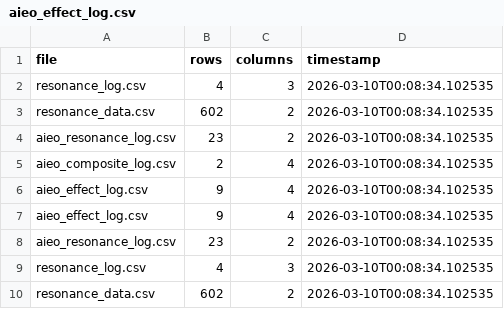
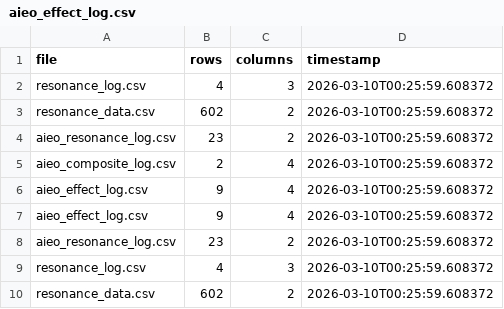
Before and after one commit to KG-NINJA/KGchallengedskill, a CSV file: aieo_effect_log.csv, drawn as a sheet.

```diff
--- a/aieo_effect_log.csv
+++ b/aieo_effect_log.csv
@@ -1,10 +1,10 @@
 file,rows,columns,timestamp
-resonance_log.csv,4,3,2026-03-10T00:08:34.102535
-resonance_data.csv,602,2,2026-03-10T00:08:34.102535
-aieo_resonance_log.csv,23,2,2026-03-10T00:08:34.102535
-aieo_composite_log.csv,2,4,2026-03-10T00:08:34.102535
-aieo_effect_log.csv,9,4,2026-03-10T00:08:34.102535
-aieo_effect_log.csv,9,4,2026-03-10T00:08:34.102535
-aieo_resonance_log.csv,23,2,2026-03-10T00:08:34.102535
-resonance_log.csv,4,3,2026-03-10T00:08:34.102535
-resonance_data.csv,602,2,2026-03-10T00:08:34.102535
+resonance_log.csv,4,3,2026-03-10T00:25:59.608372
+resonance_data.csv,602,2,2026-03-10T00:25:59.608372
+aieo_resonance_log.csv,23,2,2026-03-10T00:25:59.608372
+aieo_composite_log.csv,2,4,2026-03-10T00:25:59.608372
+aieo_effect_log.csv,9,4,2026-03-10T00:25:59.608372
+aieo_effect_log.csv,9,4,2026-03-10T00:25:59.608372
+aieo_resonance_log.csv,23,2,2026-03-10T00:25:59.608372
+resonance_log.csv,4,3,2026-03-10T00:25:59.608372
+resonance_data.csv,602,2,2026-03-10T00:25:59.608372
```
